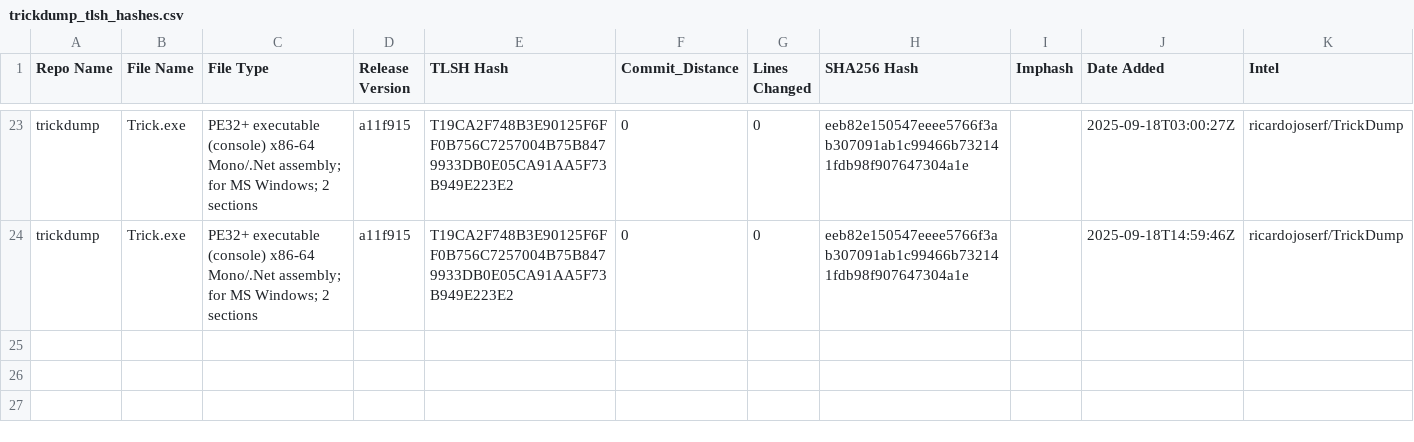
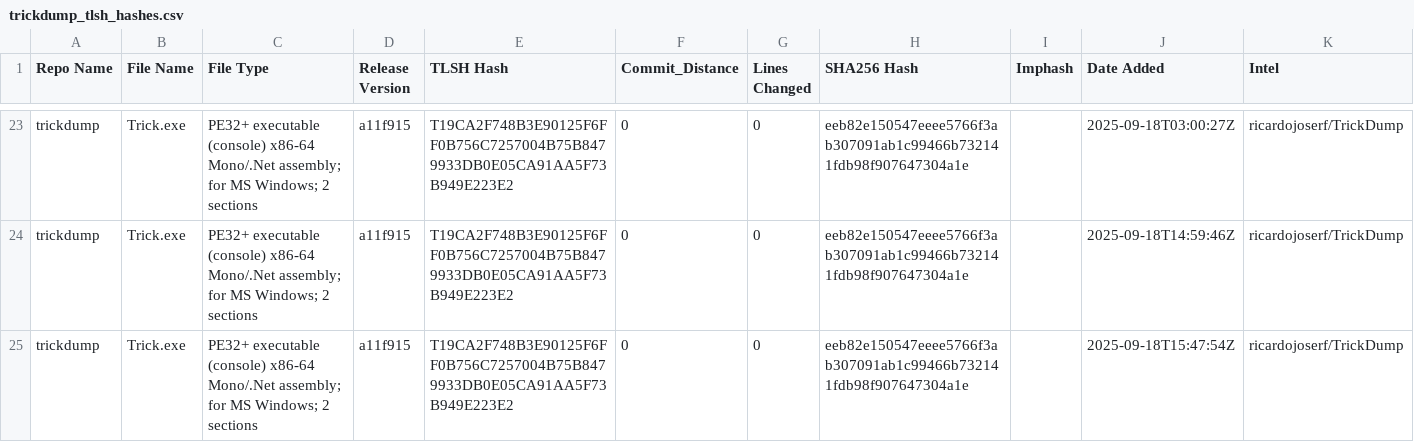
Before and after one commit to Magonia-Research/CelesTLSH-Hashes, a CSV file: trickdump/trickdump_tlsh_hashes.csv, drawn as a sheet; only a part is shown, gaps mark what is left out.

Commit message:
Updated TLSH CSV for trickdump

```diff
--- a/trickdump/trickdump_tlsh_hashes.csv
+++ b/trickdump/trickdump_tlsh_hashes.csv
@@ -24 +24,2 @@ trickdump,Trick.exe,PE32+ executable (console) x86-64 Mono/.Net assembly; for MS
 trickdump,Trick.exe,PE32+ executable (console) x86-64 Mono/.Net assembly; for MS Windows; 2 sections,a11f915,T19CA2F748B3E90125F6FF0B756C7257004B75B8479933DB0E05CA91AA5F73B949E223E2,0,0,eeb82e150547eeee5766f3ab307091ab1c99466b732141fdb98f907647304a1e,,2025-09-18T14:59:46Z,ricardojoserf/TrickDump
+trickdump,Trick.exe,PE32+ executable (console) x86-64 Mono/.Net assembly; for MS Windows; 2 sections,a11f915,T19CA2F748B3E90125F6FF0B756C7257004B75B8479933DB0E05CA91AA5F73B949E223E2,0,0,eeb82e150547eeee5766f3ab307091ab1c99466b732141fdb98f907647304a1e,,2025-09-18T15:47:54Z,ricardojoserf/TrickDump
```
